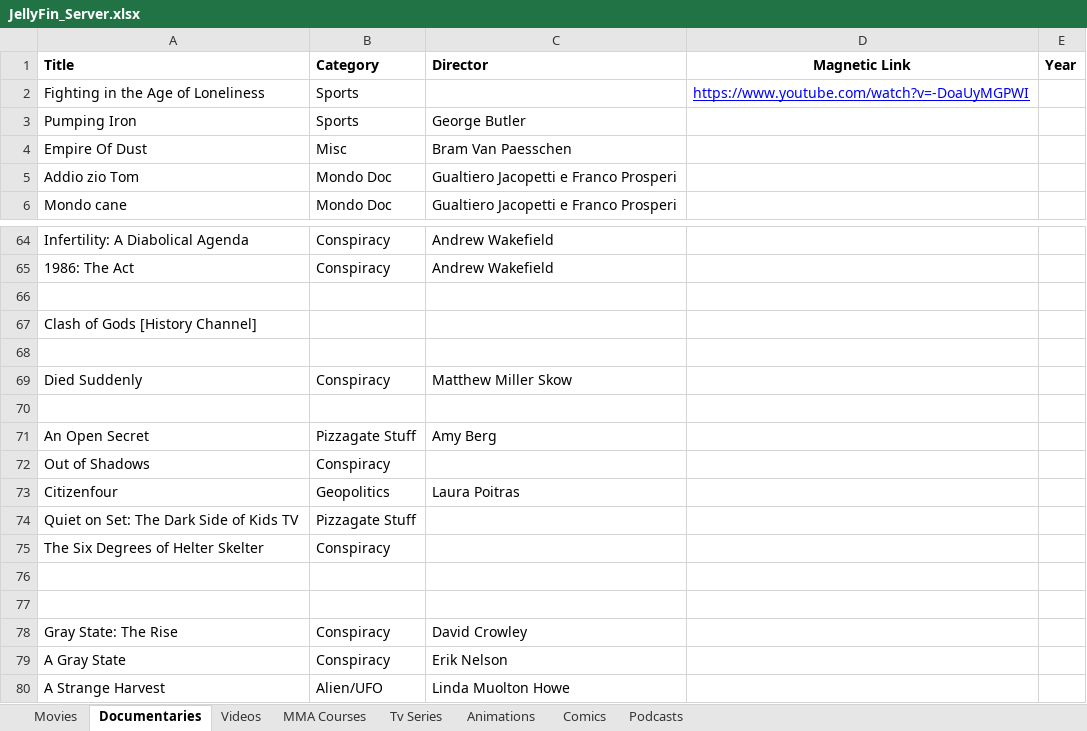
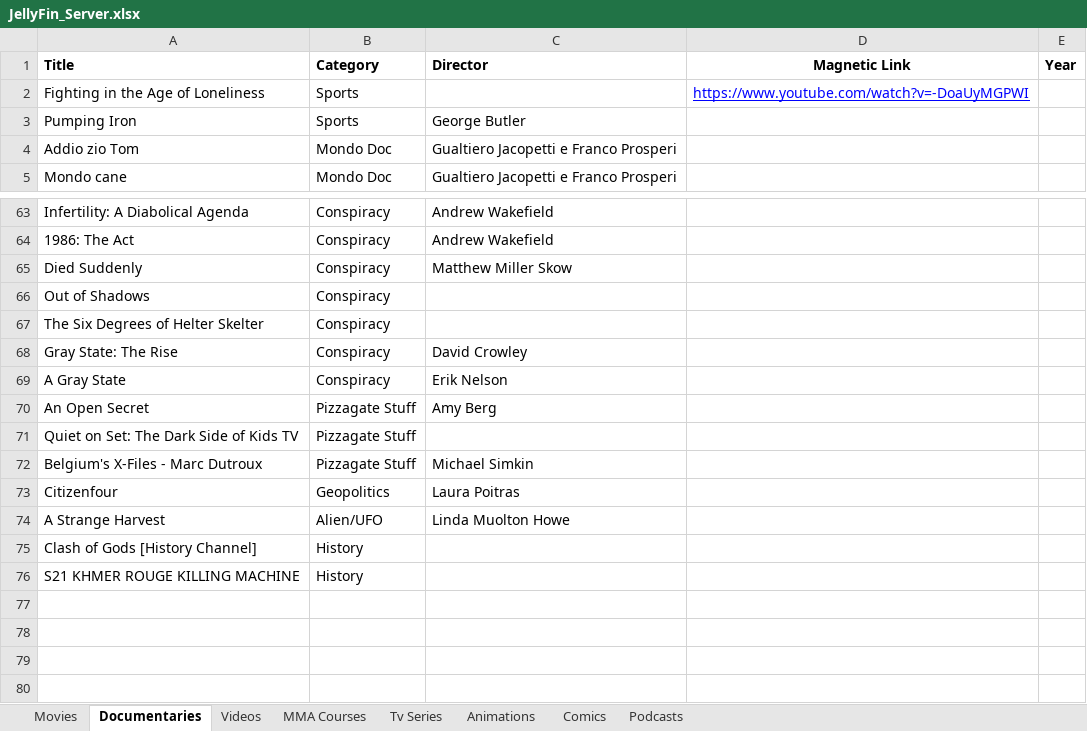
Before and after one commit to GabrielCalheiros/Cinema_Watchlist, an Excel workbook: JellyFin_Server.xlsx, sheet Documentaries, drawn as a sheet; only a part is shown, gaps mark what is left out; values as stored, in another font and other column widths than the file's, no borders; removed rows and columns are numbered as before the commit, all else as after; the diff covers the shown part only; the diff names each change by its address in the sheet, - before the commit and + after, or states it on an @@ line.

Commit message:
adicionando stuff

```diff
--- a/JellyFin_Server.xlsx (sheet Documentaries)
+++ b/JellyFin_Server.xlsx (sheet Documentaries)
@@ row 4 moved to row 21: Empire Of Dust @@
-row 66: (empty)
-row 67: Clash of Gods [History Channel]
-row 68: (empty)
-row 70: (empty)
-row 76: (empty)
-row 77: (empty)
@@ row 71 moved to row 70: An Open Secret @@
@@ row 74 moved to row 71: Quiet on Set: The Dark Side of Kids TV @@
+row 72: Belgium's X-Files - Marc Dutroux | Pizzagate Stuff | Michael Simkin
+row 75: Clash of Gods [History Channel] | History
@@ row 36 moved to row 76: S21 KHMER ROUGE KILLING MACHINE @@
```
Also changed, not shown: 20 moved rows elsewhere in this sheet.
